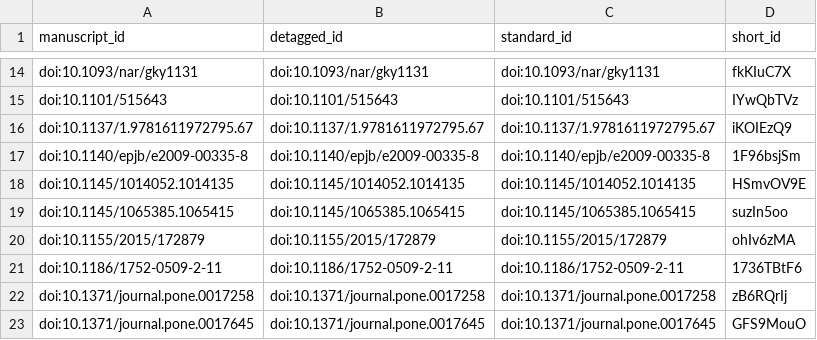
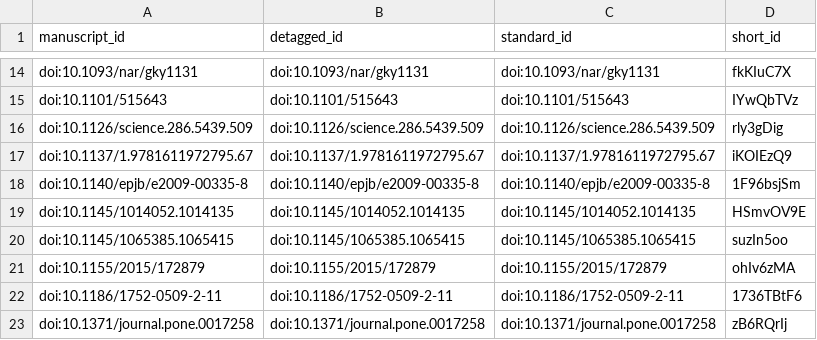
Before and after one commit to greenelab/xswap-manuscript, a TSV file: citations.tsv, drawn as a sheet; only a part is shown, gaps mark what is left out; the shorter side is filled out with more unchanged rows.

Commit message:
PR #43: introduction edits
This build is based on
https://github.com/greenelab/xswap-manuscript/commit/8638a955f06416a0d7754aac7558763352900155.

This commit was created by the following Travis CI build and job:
https://travis-ci.com/greenelab/xswap-manuscript/builds/124121108
https://travis-ci.com/greenelab/xswap-manuscript/jobs/227193803

[ci skip]

The full commit message that triggered this build is copied below:

PR #43: introduction edits

Merges https://github.com/greenelab/xswap-manuscript/pull/43
Co-Authored-By: Michael Zietz <michael.zietz@gmail.com>

```diff
--- a/citations.tsv
+++ b/citations.tsv
@@ -15,2 +15,3 @@ doi:10.1093/nar/gky1131	doi:10.1093/nar/gky1131	doi:10.1093/nar/gky1131	fkKIuC7X
 doi:10.1101/515643	doi:10.1101/515643	doi:10.1101/515643	IYwQbTVz
+doi:10.1126/science.286.5439.509	doi:10.1126/science.286.5439.509	doi:10.1126/science.286.5439.509	rly3gDig
 doi:10.1137/1.9781611972795.67	doi:10.1137/1.9781611972795.67	doi:10.1137/1.9781611972795.67	iKOIEzQ9
```
Also changed, not shown: 5 other files.
